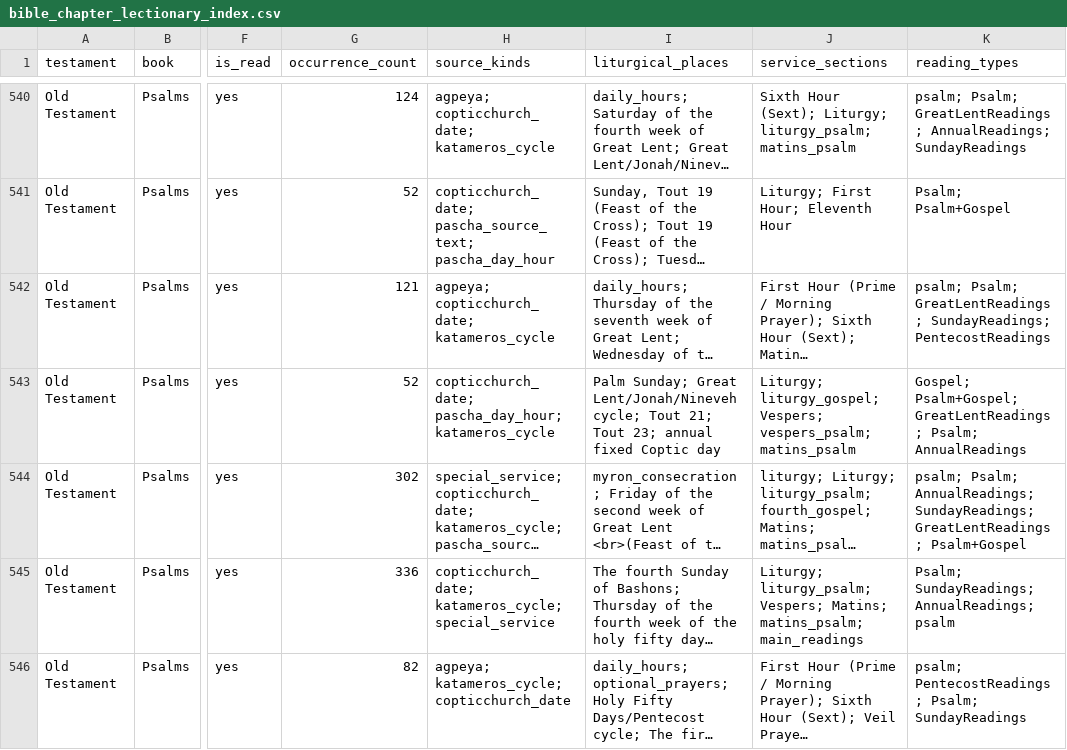
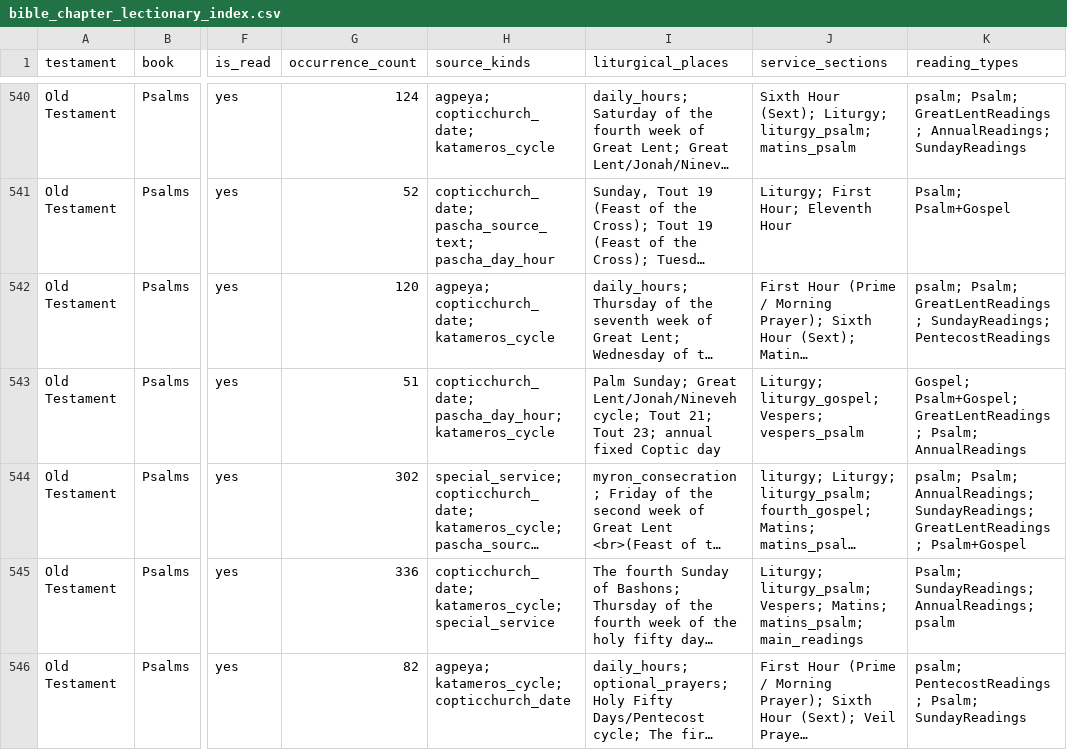
Before and after one commit to george-andraws/coptic-orthodox-lectionary-tools, a CSV file: out/data/bible_chapter_lectionary_index.csv, drawn as a sheet; only a part is shown, gaps mark what is left out; long unchanged cells end in …; the diff covers the shown part only; the diff names each change by its address in the sheet, - before the commit and + after, or states it on an @@ line.

```diff
--- a/out/data/bible_chapter_lectionary_index.csv
+++ b/out/data/bible_chapter_lectionary_index.csv
-G542 (occurrence_count): 121
+G542 (occurrence_count): 120
-G543 (occurrence_count): 52
+G543 (occurrence_count): 51
-J543 (service_sections): …liturgy_gospel; Vespers; vespers_psalm; matins_psalm
+J543 (service_sections): …liturgy_gospel; Vespers; vespers_psalm
```
Also changed, not shown: 13 edited cells elsewhere in this file, out/data/katameros_cycle_readings.csv, out/data/reverse_lookup_summary.csv, 15 other files.
